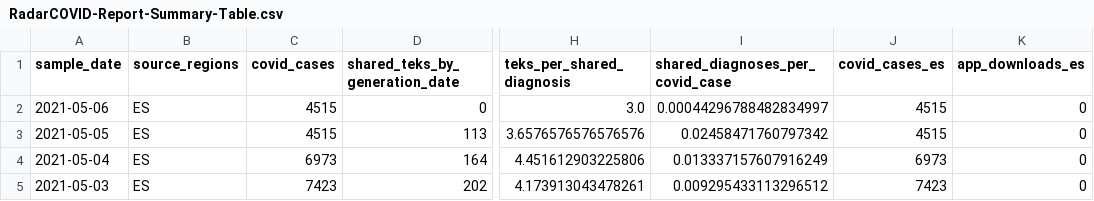
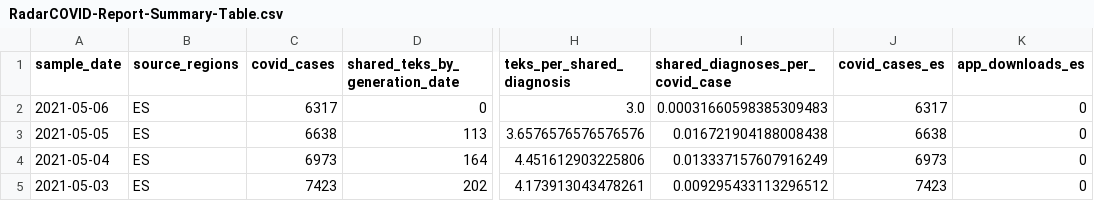
Before and after one commit to pvieito/Radar-STATS, a CSV file: Data/Resources/Current/RadarCOVID-Report-Summary-Table.csv, drawn as a sheet; only a part is shown, gaps mark what is left out; the diff names each change by its address in the sheet, - before the commit and + after, or states it on an @@ line.

Commit message:
Report Update

```diff
--- a/Data/Resources/Current/RadarCOVID-Report-Summary-Table.csv
+++ b/Data/Resources/Current/RadarCOVID-Report-Summary-Table.csv
-C2 (covid_cases): 4515
+C2 (covid_cases): 6317
-I2 (shared_diagnoses_per_covid_case): 0.00044296788482834997
+I2 (shared_diagnoses_per_covid_case): 0.00031660598385309483
-J2 (covid_cases_es): 4515
+J2 (covid_cases_es): 6317
-C3 (covid_cases): 4515
+C3 (covid_cases): 6638
-I3 (shared_diagnoses_per_covid_case): 0.02458471760797342
+I3 (shared_diagnoses_per_covid_case): 0.016721904188008438
-J3 (covid_cases_es): 4515
+J3 (covid_cases_es): 6638
```
Also changed, not shown: Data/Resources/Current/RadarCOVID-Report-Hourly-Summary-Table.csv, 10 other files.
